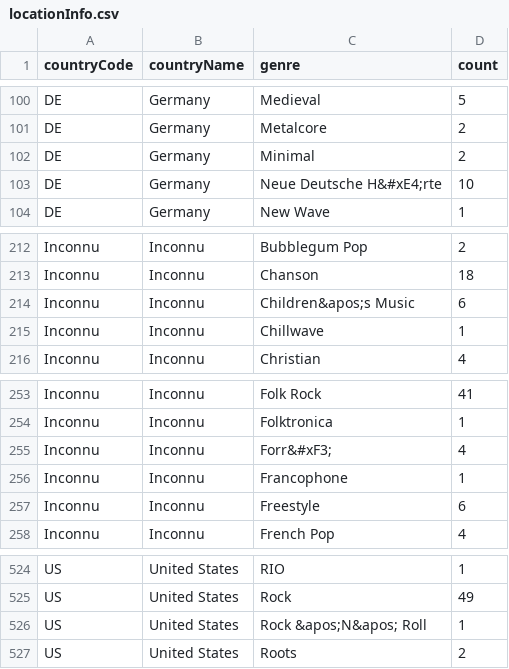
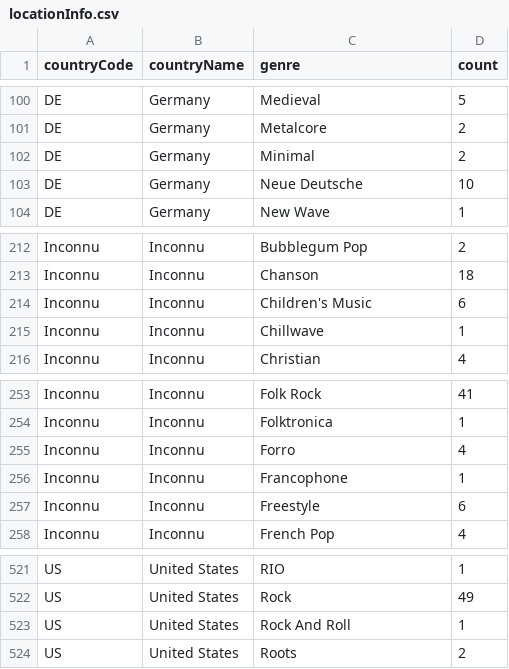
Before and after one commit to michael-marynowicz/visualisation-information, a CSV file: locationInfo.csv, drawn as a sheet; only a part is shown, gaps mark what is left out; the diff covers the shown part only.

```diff
--- a/locationInfo.csv
+++ b/locationInfo.csv
@@ -102,3 +102,3 @@
 "DE","Germany","Minimal",2
-"DE","Germany","Neue Deutsche H&#xE4;rte",10
+"DE","Germany","Neue Deutsche",10
 "DE","Germany","New Wave",1
@@ -213,3 +213,3 @@
 "Inconnu","Inconnu","Chanson",18
-"Inconnu","Inconnu","Children&apos;s Music",6
+"Inconnu","Inconnu","Children's Music",6
 "Inconnu","Inconnu","Chillwave",1
@@ -254,3 +254,3 @@
 "Inconnu","Inconnu","Folktronica",1
-"Inconnu","Inconnu","Forr&#xF3;",4
+"Inconnu","Inconnu","Forro",4
 "Inconnu","Inconnu","Francophone",1
@@ -525,3 +522,3 @@
 "US","United States","Rock",49
-"US","United States","Rock &apos;N&apos; Roll",1
+"US","United States","Rock And Roll",1
 "US","United States","Roots",2
```
Also changed, not shown: 3 removed rows and 6 edited cells elsewhere in this file, 4 other files.
